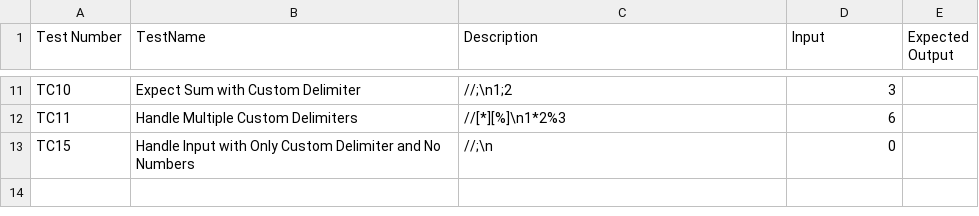
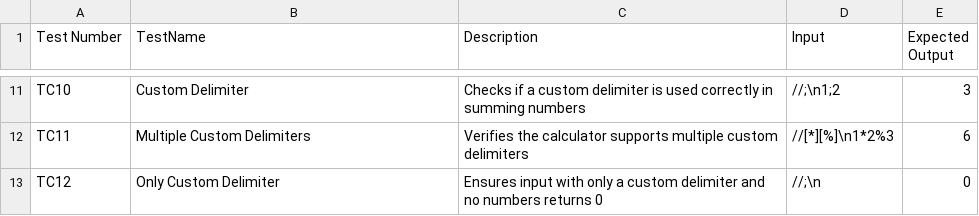
Before and after one commit to tts-tcq-2024/tdd-practice-in-c-Sharath-S-T, a CSV file: Test_Specification_String_Calculator.csv, drawn as a sheet; only a part is shown, gaps mark what is left out; removed rows and columns are numbered as before the commit, all else as after; the diff covers the shown part only; the diff names each change by its address in the sheet, - before the commit and + after, or states it on an @@ line.

Commit message:
Update Test_Specification_String_Calculator.csv

```diff
--- a/Test_Specification_String_Calculator.csv
+++ b/Test_Specification_String_Calculator.csv
-B11 (TestName): Expect Sum with Custom Delimiter
+B11 (TestName): Custom Delimiter
-C11 (Description): //;\n1;2
+C11 (Description): Checks if a custom delimiter is used correctly in summing numbers
-D11 (Input): 3
+D11 (Input): //;\n1;2
-E11 (Expected Output): (empty)
+E11 (Expected Output): 3
-B12 (TestName): Handle Multiple Custom Delimiters
+B12 (TestName): Multiple Custom Delimiters
-C12 (Description): //[*][%]\n1*2%3
+C12 (Description): Verifies the calculator supports multiple custom delimiters
-D12 (Input): 6
+D12 (Input): //[*][%]\n1*2%3
-E12 (Expected Output): (empty)
+E12 (Expected Output): 6
-row 13: TC15 | Handle Input with Only Custom Delimiter and No Numbers | //;\n | 0
+row 13: TC12 | Only Custom Delimiter | Ensures input with only a custom delimiter and no numbers returns 0 | //;\n | 0
```
Also changed, not shown: 32 edited cells elsewhere in this file.
